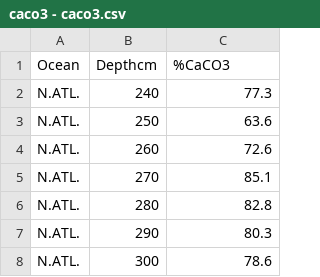
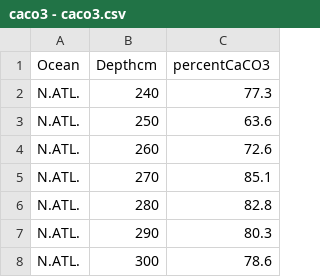
Before and after one commit to Spookytober/Datascience, a CSV file: caco3 - caco3.csv, drawn as a sheet; only a part is shown.

Commit message:
Update caco3 - caco3.csv

```diff
--- a/caco3 - caco3.csv
+++ b/caco3 - caco3.csv
@@ -1,2 +1,2 @@
-Ocean,Depthcm,%CaCO3
+Ocean,Depthcm,percentCaCO3
 N.ATL.,240,77.3
```
